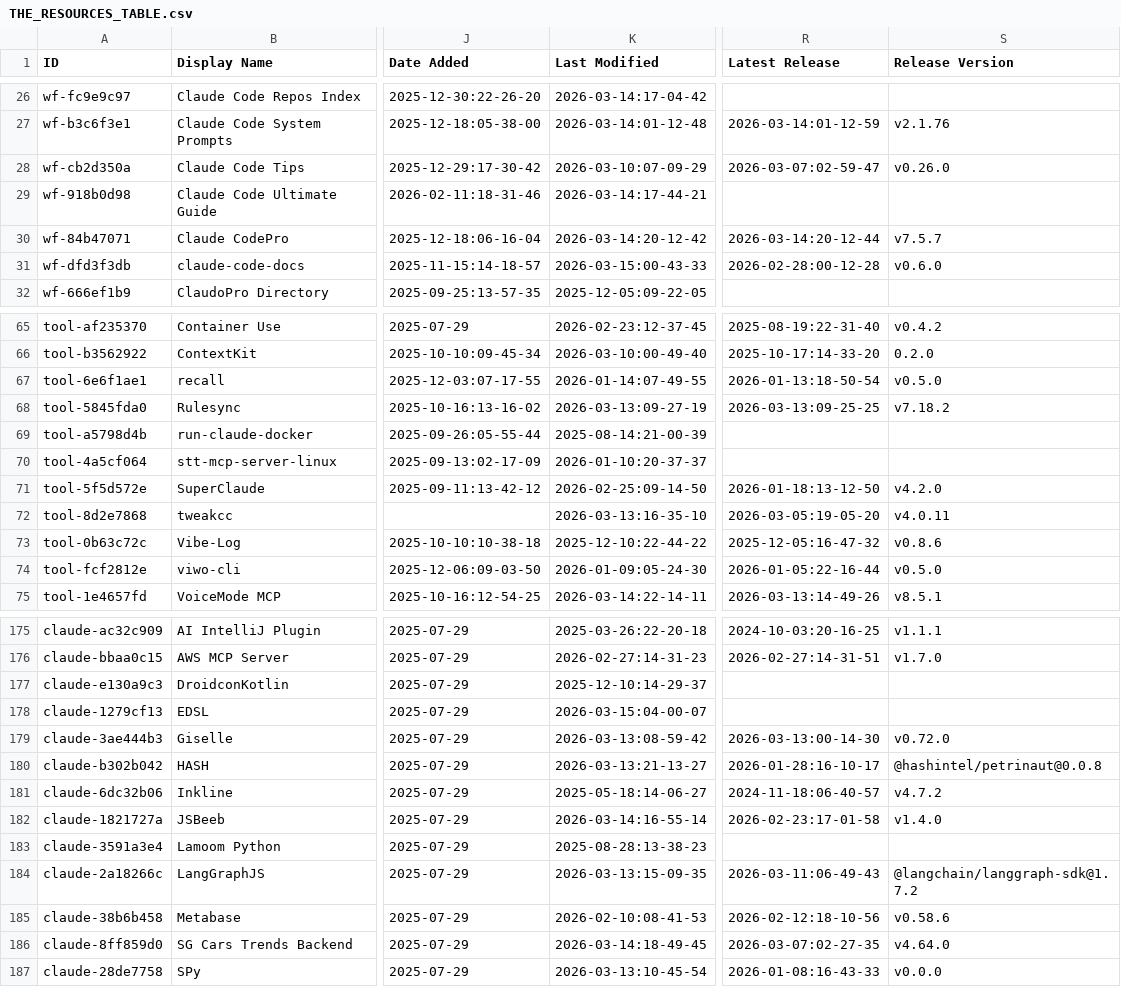
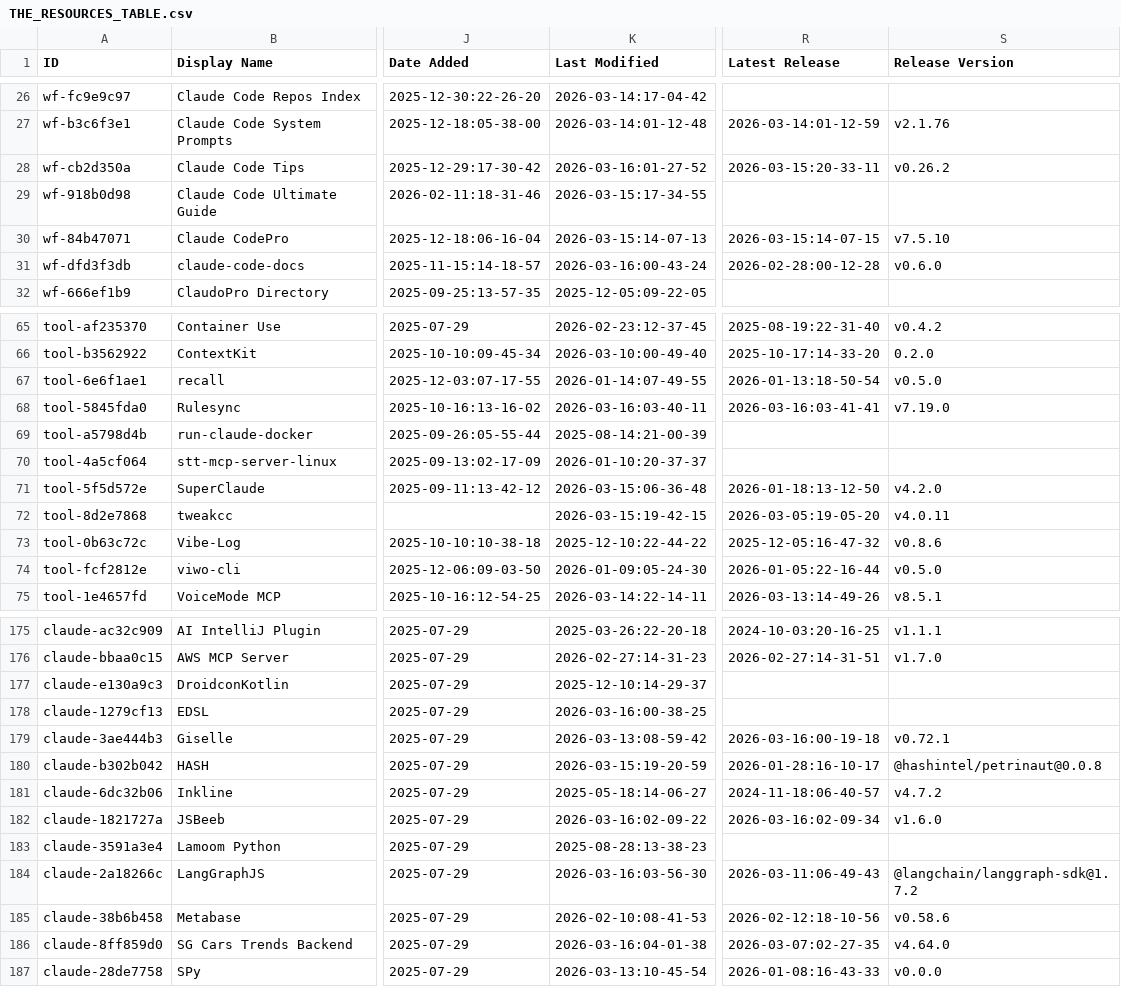
Before and after one commit to djdev/awesome-claude-code, a CSV file: THE_RESOURCES_TABLE.csv, drawn as a sheet; only a part is shown, gaps mark what is left out; the diff covers the shown part only; the diff names each change by its address in the sheet, - before the commit and + after, or states it on an @@ line.

```diff
--- a/THE_RESOURCES_TABLE.csv
+++ b/THE_RESOURCES_TABLE.csv
-K28 (Last Modified): 2026-03-10:07-09-29
+K28 (Last Modified): 2026-03-16:01-27-52
-R28 (Latest Release): 2026-03-07:02-59-47
+R28 (Latest Release): 2026-03-15:20-33-11
-S28 (Release Version): v0.26.0
+S28 (Release Version): v0.26.2
-K29 (Last Modified): 2026-03-14:17-44-21
+K29 (Last Modified): 2026-03-15:17-34-55
-K30 (Last Modified): 2026-03-14:20-12-42
+K30 (Last Modified): 2026-03-15:14-07-13
-R30 (Latest Release): 2026-03-14:20-12-44
+R30 (Latest Release): 2026-03-15:14-07-15
-S30 (Release Version): v7.5.7
+S30 (Release Version): v7.5.10
-K31 (Last Modified): 2026-03-15:00-43-33
+K31 (Last Modified): 2026-03-16:00-43-24
-K68 (Last Modified): 2026-03-13:09-27-19
+K68 (Last Modified): 2026-03-16:03-40-11
-R68 (Latest Release): 2026-03-13:09-25-25
+R68 (Latest Release): 2026-03-16:03-41-41
-S68 (Release Version): v7.18.2
+S68 (Release Version): v7.19.0
-K71 (Last Modified): 2026-02-25:09-14-50
+K71 (Last Modified): 2026-03-15:06-36-48
-K72 (Last Modified): 2026-03-13:16-35-10
+K72 (Last Modified): 2026-03-15:19-42-15
-K178 (Last Modified): 2026-03-15:04-00-07
+K178 (Last Modified): 2026-03-16:00-38-25
-R179 (Latest Release): 2026-03-13:00-14-30
+R179 (Latest Release): 2026-03-16:00-19-18
-S179 (Release Version): v0.72.0
+S179 (Release Version): v0.72.1
-K180 (Last Modified): 2026-03-13:21-13-27
+K180 (Last Modified): 2026-03-15:19-20-59
-K182 (Last Modified): 2026-03-14:16-55-14
+K182 (Last Modified): 2026-03-16:02-09-22
-R182 (Latest Release): 2026-02-23:17-01-58
+R182 (Latest Release): 2026-03-16:02-09-34
-S182 (Release Version): v1.4.0
+S182 (Release Version): v1.6.0
-K184 (Last Modified): 2026-03-13:15-09-35
+K184 (Last Modified): 2026-03-16:03-56-30
-K186 (Last Modified): 2026-03-14:18-49-45
+K186 (Last Modified): 2026-03-16:04-01-38
```
Also changed, not shown: 21 edited cells elsewhere in this file.
